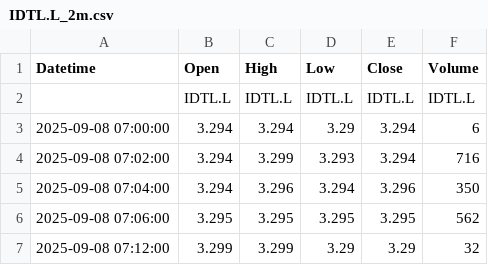
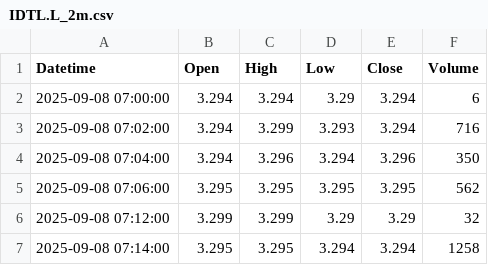
Before and after one commit to nexor17/WLLDE-NN, a CSV file: data/IDTL.L_2m.csv, drawn as a sheet; only a part is shown; the shorter side is filled out with more unchanged rows.

```diff
--- a/data/IDTL.L_2m.csv
+++ b/data/IDTL.L_2m.csv
@@ -1,3 +1,2 @@
 Datetime,Open,High,Low,Close,Volume
-,IDTL.L,IDTL.L,IDTL.L,IDTL.L,IDTL.L
 2025-09-08 07:00:00,3.294,3.294,3.29,3.294,6
```
Also changed, not shown: data/CSUS.L_2m.csv, data/EQQQ.L_2m.csv, 7 other files.
